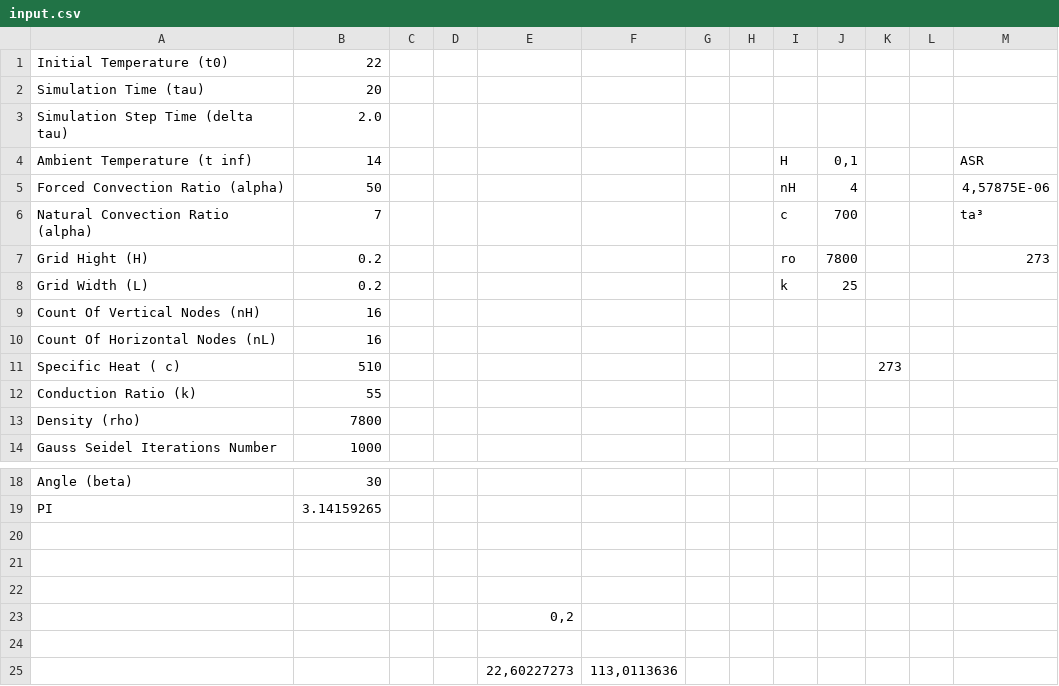
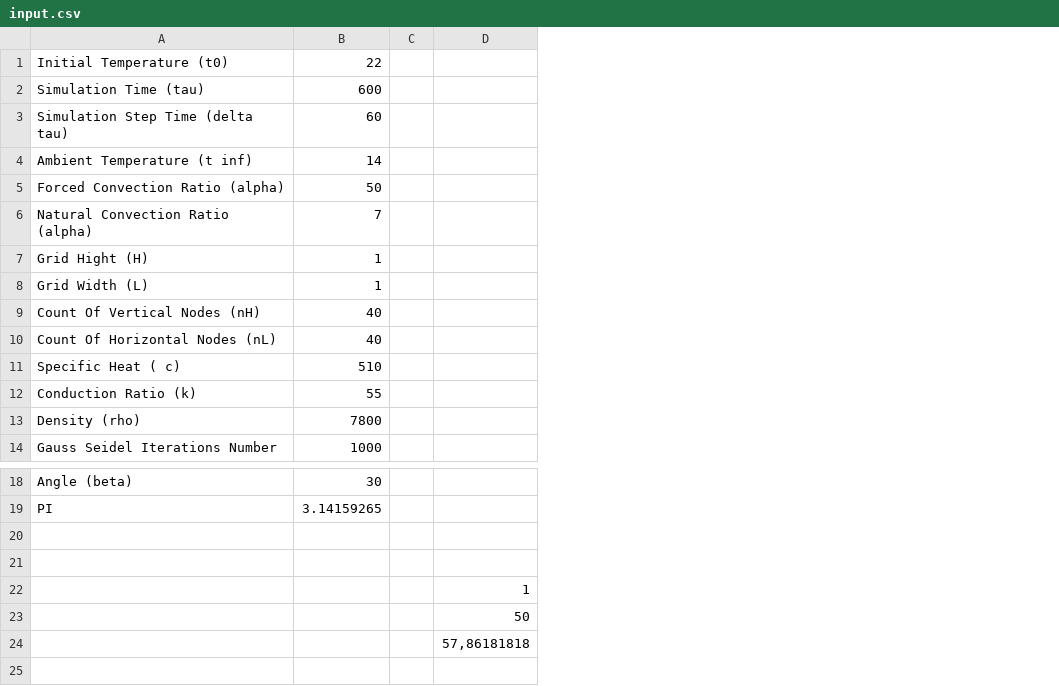
Before and after one commit to MightyNox/Cpp_FEM_Friction_Heat, a CSV file: FEM/Files/input.csv, drawn as a sheet; only a part is shown, gaps mark what is left out; removed rows and columns are numbered as before the commit, all else as after; the diff names each change by its address in the sheet, - before the commit and + after, or states it on an @@ line.

```diff
--- a/FEM/Files/input.csv
+++ b/FEM/Files/input.csv
-column C, empty
-column E, row 23: 0,2
-column F, empty
-column G, empty
-column H, empty
-column I, rows 4-8: H | nH | c | ro | k
-column J, rows 4-8: 0,1 | 4 | 700 | 7800 | 25
-column K, row 11: 273
-column L, empty
-column M, rows 4-7: ASR | 4,57875E-06 | ta³ | 273
+column D, rows 22-24: 1 | 50 | 57,86181818
-B2: 20
+B2: 600
-B3: 2.0
+B3: 60
-B7:B8: 0.2
+B7:B8: 1
-B9:B10: 16
+B9:B10: 40
-row 25:  |  |  |  | 22,60227273 | 113,0113636
```
Also changed, not shown: 10 other files.
